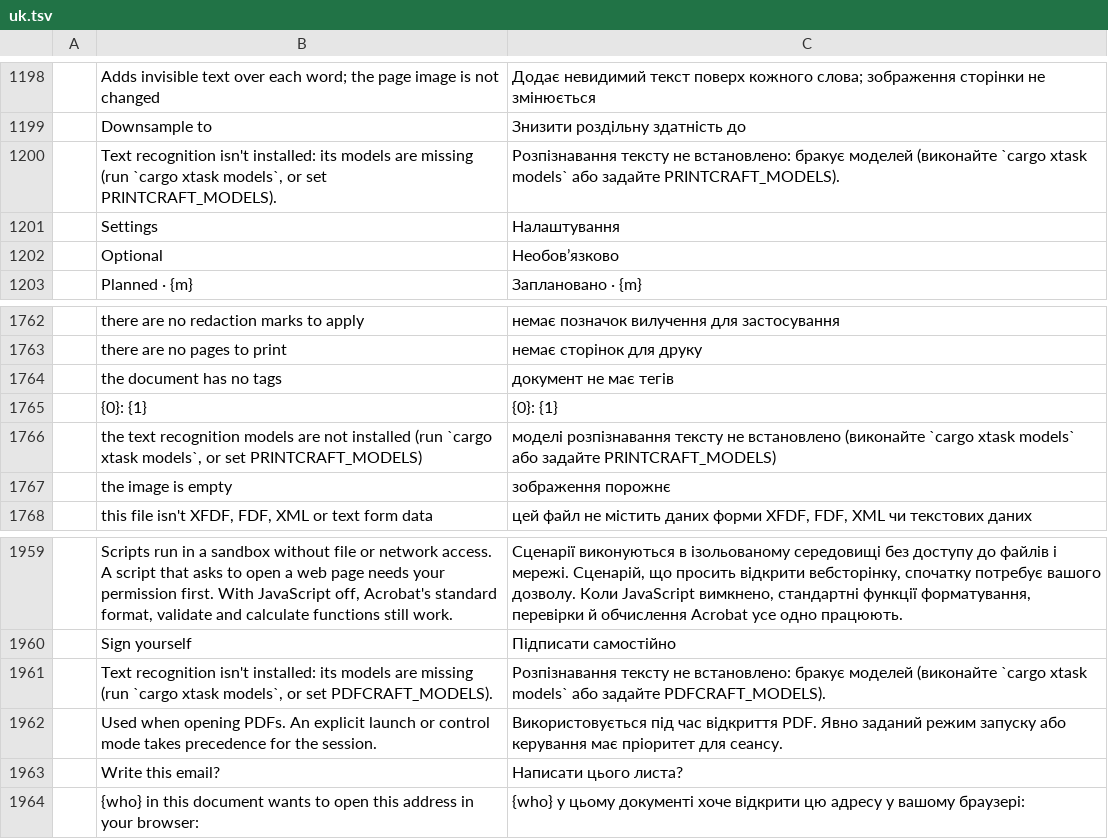
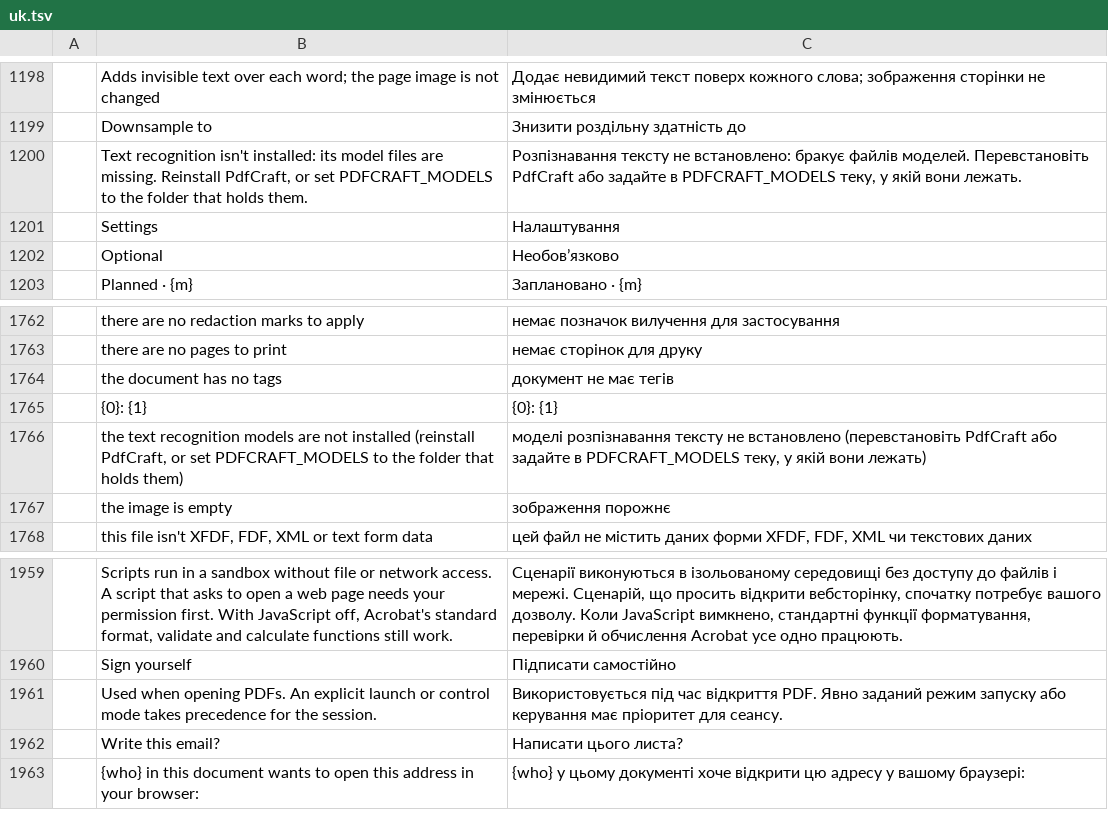
Before and after one commit to Byxis/pdfcraft, a TSV file: crates/ui-egui/src/i18n/uk.tsv, drawn as a sheet; only a part is shown, gaps mark what is left out.

```diff
--- a/crates/ui-egui/src/i18n/uk.tsv
+++ b/crates/ui-egui/src/i18n/uk.tsv
@@ -1199,3 +1199,3 @@
 	Downsample to	Знизити роздільну здатність до
-	Text recognition isn't installed: its models are missing (run `cargo xtask models`, or set PRINTCRAFT_MODELS).	Розпізнавання тексту не встановлено: бракує моделей (виконайте `cargo xtask models` або задайте PRINTCRAFT_MODELS).
+	Text recognition isn't installed: its model files are missing. Reinstall PdfCraft, or set PDFCRAFT_MODELS to the folder that holds them.	Розпізнавання тексту не встановлено: бракує файлів моделей. Перевстановіть PdfCraft або задайте в PDFCRAFT_MODELS теку, у якій вони лежать.
 	Settings	Налаштування
@@ -1765,3 +1765,3 @@
 	{0}: {1}	{0}: {1}
-	the text recognition models are not installed (run `cargo xtask models`, or set PRINTCRAFT_MODELS)	моделі розпізнавання тексту не встановлено (виконайте `cargo xtask models` або задайте PRINTCRAFT_MODELS)
+	the text recognition models are not installed (reinstall PdfCraft, or set PDFCRAFT_MODELS to the folder that holds them)	моделі розпізнавання тексту не встановлено (перевстановіть PdfCraft або задайте в PDFCRAFT_MODELS теку, у якій вони лежать)
 	the image is empty	зображення порожнє
@@ -1960,3 +1960,2 @@
 	Sign yourself	Підписати самостійно
-	Text recognition isn't installed: its models are missing (run `cargo xtask models`, or set PDFCRAFT_MODELS).	Розпізнавання тексту не встановлено: бракує моделей (виконайте `cargo xtask models` або задайте PDFCRAFT_MODELS).
 	Used when opening PDFs. An explicit launch or control mode takes precedence for the session.	Використовується під час відкриття PDF. Явно заданий режим запуску або керування має пріоритет для сеансу.
```
Also changed, not shown: crates/ui-egui/src/i18n/hu.tsv, 28 other files.
